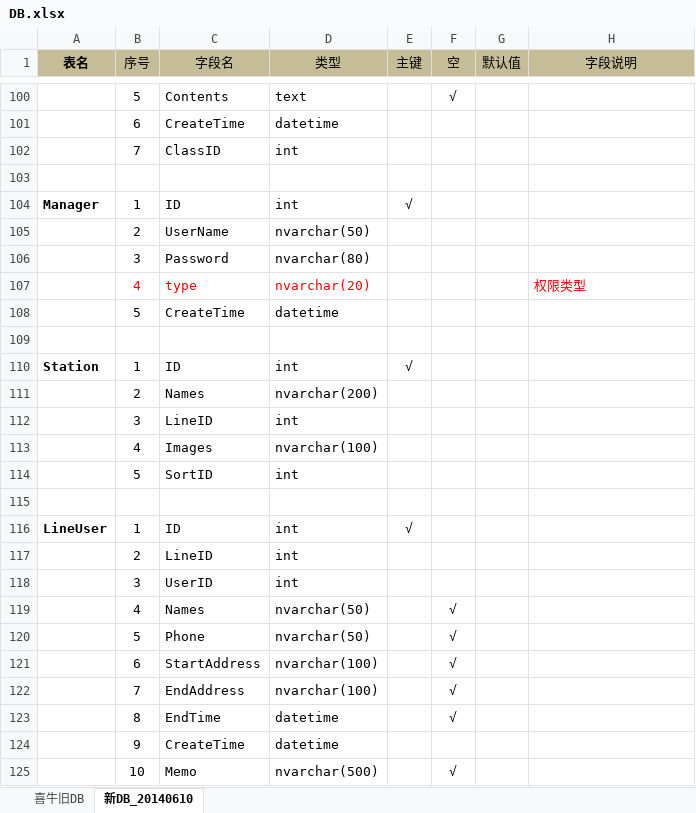
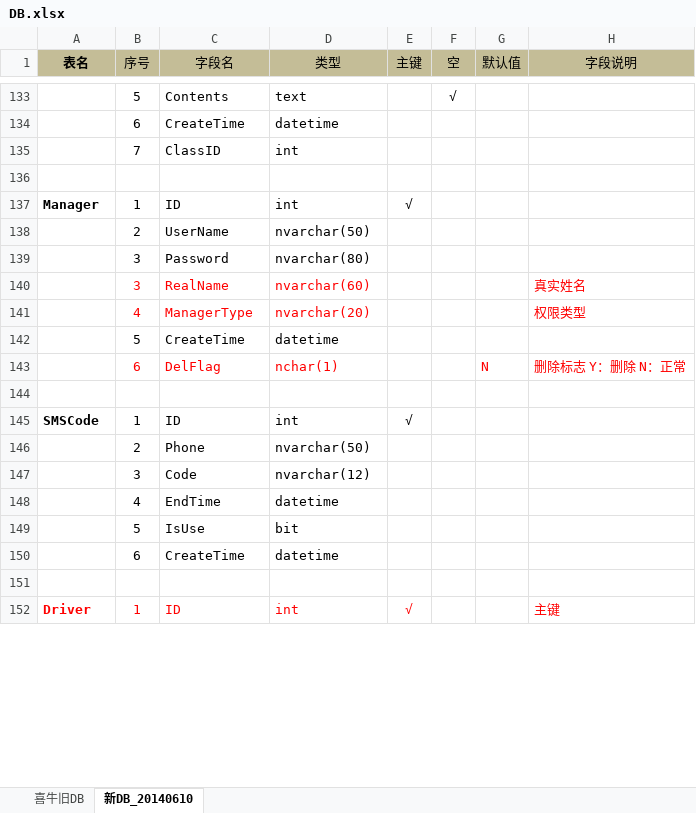
Before and after one commit to zhuhuide2004/orderBus.net, an Excel workbook: Bus.Web/文档/DB.xlsx, sheet 新DB_20140610, drawn as a sheet; only a part is shown, gaps mark what is left out; the shorter side is filled out with more unchanged rows; values as stored, in another font and other column widths than the file's, no borders; removed rows and columns are numbered as before the commit, all else as after; the diff covers the shown part only; the diff names each change by its address in the sheet, - before the commit and + after, or states it on an @@ line.

```diff
--- a/Bus.Web/文档/DB.xlsx (sheet 新DB_20140610)
+++ b/Bus.Web/文档/DB.xlsx (sheet 新DB_20140610)
+row 140:  | 3 | RealName | nvarchar(60) |  |  |  | 真实姓名
-C141 (字段名): type
+C141 (字段名): ManagerType
-row 143: (empty)
+row 143:  | 6 | DelFlag | nchar(1) |  |  | N | 删除标志 Y：删除 N：正常
@@ row 110 moved to row 208: Station @@
@@ row 111 moved to row 209: 2 @@
-row 112:  | 3 | LineID | int
@@ row 113 moved to row 211: 4 @@
@@ row 114 moved to row 212: 5 @@
-row 115: (empty)
-row 116: LineUser | 1 | ID | int | √
@@ row 117 moved to row 64: 2 @@
-row 118:  | 3 | UserID | int
-row 119:  | 4 | Names | nvarchar(50) |  | √
-row 120:  | 5 | Phone | nvarchar(50) |  | √
-row 121:  | 6 | StartAddress | nvarchar(100) |  | √
-row 122:  | 7 | EndAddress | nvarchar(100) |  | √
-row 123:  | 8 | EndTime | datetime |  | √
-row 124:  | 9 | CreateTime | datetime
-row 125:  | 10 | Memo | nvarchar(500) |  | √
```
Also changed, not shown: 52 added rows, 19 removed rows, 14 moved rows, 27 edited cells and cell formats elsewhere in this sheet, formulas that keep their value, Bus.Web/文档/定制公交系统界面.xlsx, 1 other file.
